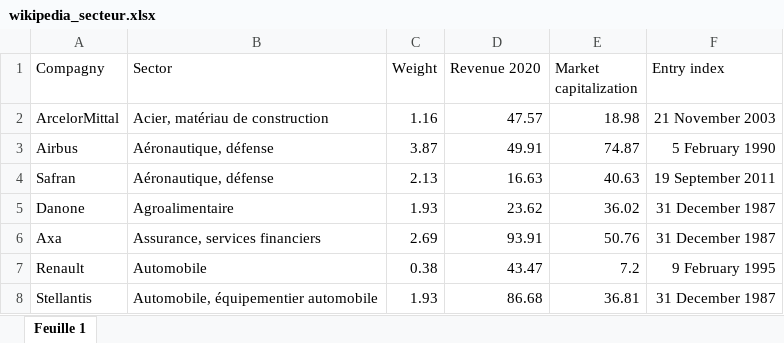
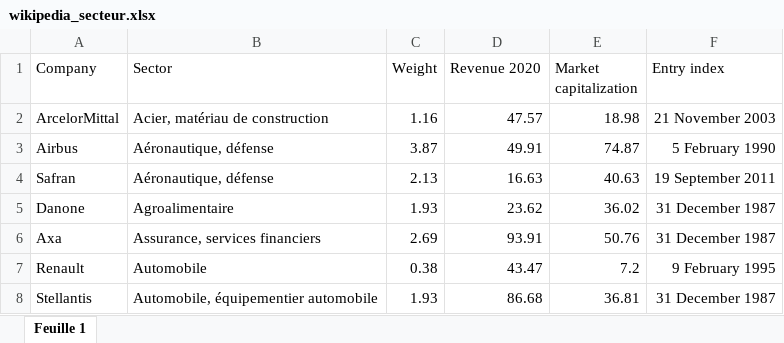
Before and after one commit to aymanetabbai/Allocation_carbon, an Excel workbook: data/wikipedia_secteur.xlsx, sheet Feuille 1, drawn as a sheet; only a part is shown; values as stored, in another font and other column widths than the file's, no borders; charts and pictures and conditional formats not drawn; the diff names each change by its address in the sheet, - before the commit and + after, or states it on an @@ line.

Commit message:
add sector database

```diff
--- a/data/wikipedia_secteur.xlsx (sheet Feuille 1)
+++ b/data/wikipedia_secteur.xlsx (sheet Feuille 1)
-A1: Compagny
+A1: Company
```
Also changed, not shown: 1 other file.
